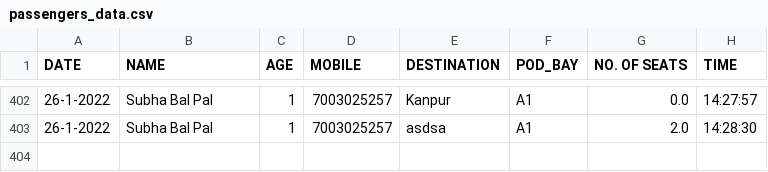
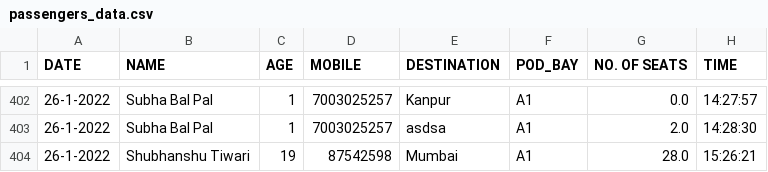
Before and after one commit to mohit2pal/Levitation, a CSV file: static/css/passengers_data.csv, drawn as a sheet; only a part is shown, gaps mark what is left out.

```diff
--- a/static/css/passengers_data.csv
+++ b/static/css/passengers_data.csv
@@ -403 +403,2 @@ DATE,NAME,AGE,MOBILE,DESTINATION,POD_BAY,NO. OF SEATS,TIME
 26-1-2022,Subha Bal Pal,1,7003025257,asdsa,A1,2.0,14:28:30
+26-1-2022,Shubhanshu Tiwari,19,87542598,Mumbai,A1,28.0,15:26:21
```
Also changed, not shown: 4 other files.
